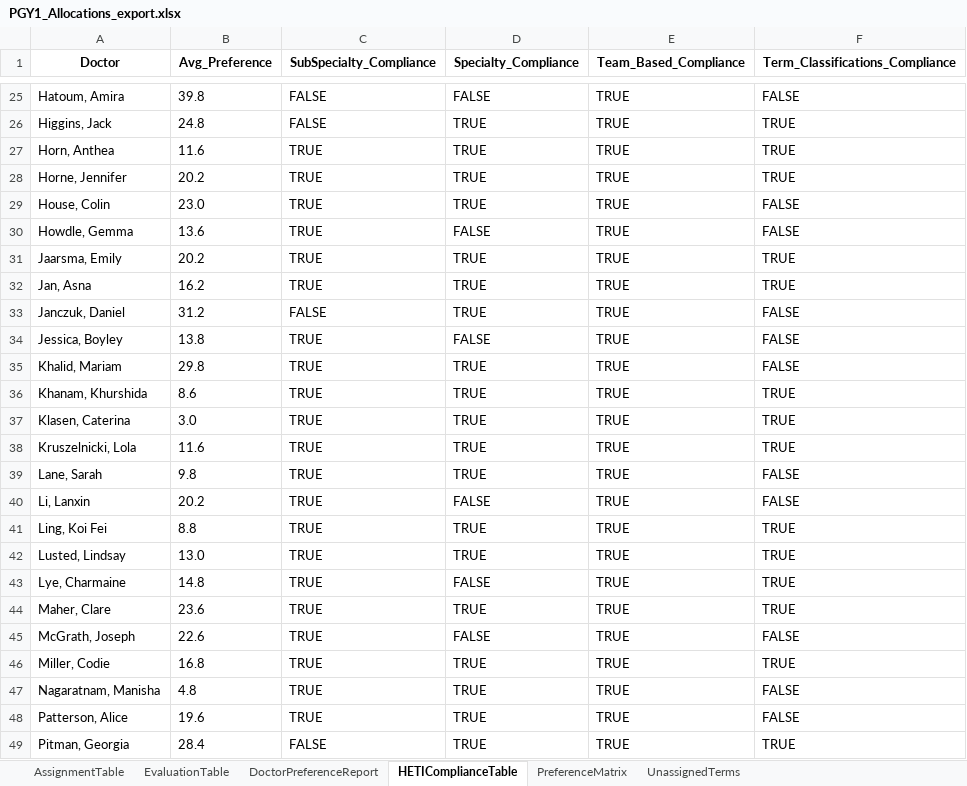
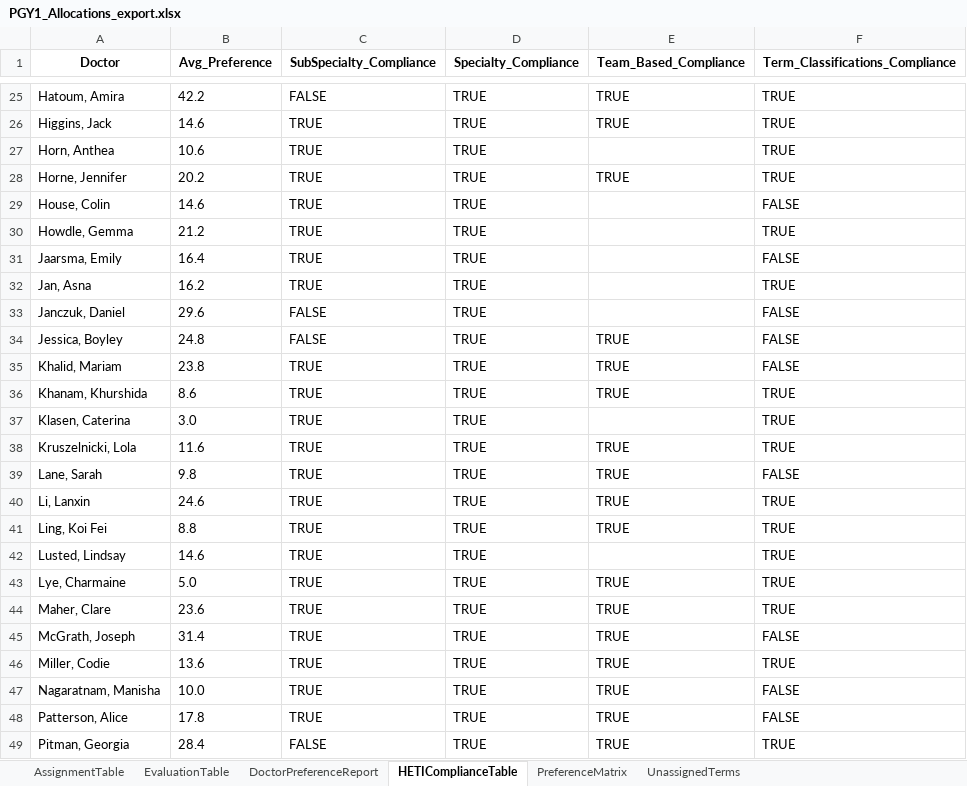
Before and after one commit to scottgelzinnis/term-allocations, an Excel workbook: PGY1_Allocations_export.xlsx, sheet HETIComplianceTable, drawn as a sheet; only a part is shown, gaps mark what is left out; values as stored, in another font and other column widths than the file's, no borders; the diff covers the shown part only; the diff names each change by its address in the sheet, - before the commit and + after, or states it on an @@ line.

Commit message:
Massive break through with the specialty status of terms. Massive. Functioning now.

```diff
--- a/PGY1_Allocations_export.xlsx (sheet HETIComplianceTable)
+++ b/PGY1_Allocations_export.xlsx (sheet HETIComplianceTable)
-B25 (Avg_Preference): 39.8
+B25 (Avg_Preference): 42.2
-D25 (Specialty_Compliance): FALSE
+D25 (Specialty_Compliance): TRUE
-F25 (Term_Classifications_Compliance): FALSE
+F25 (Term_Classifications_Compliance): TRUE
-B26 (Avg_Preference): 24.8
+B26 (Avg_Preference): 14.6
-C26 (SubSpecialty_Compliance): FALSE
+C26 (SubSpecialty_Compliance): TRUE
-B27 (Avg_Preference): 11.6
+B27 (Avg_Preference): 10.6
-E27 (Team_Based_Compliance): TRUE
+E27 (Team_Based_Compliance): (empty)
-B29 (Avg_Preference): 23.0
+B29 (Avg_Preference): 14.6
-E29:E33 (Team_Based_Compliance): TRUE
+E29:E33 (Team_Based_Compliance): (empty)
-B30 (Avg_Preference): 13.6
+B30 (Avg_Preference): 21.2
-D30 (Specialty_Compliance): FALSE
+D30 (Specialty_Compliance): TRUE
-F30 (Term_Classifications_Compliance): FALSE
+F30 (Term_Classifications_Compliance): TRUE
-B31 (Avg_Preference): 20.2
+B31 (Avg_Preference): 16.4
-F31 (Term_Classifications_Compliance): TRUE
+F31 (Term_Classifications_Compliance): FALSE
-B33 (Avg_Preference): 31.2
+B33 (Avg_Preference): 29.6
-B34 (Avg_Preference): 13.8
+B34 (Avg_Preference): 24.8
-C34 (SubSpecialty_Compliance): TRUE
+C34 (SubSpecialty_Compliance): FALSE
-D34 (Specialty_Compliance): FALSE
+D34 (Specialty_Compliance): TRUE
-B35 (Avg_Preference): 29.8
+B35 (Avg_Preference): 23.8
-E37 (Team_Based_Compliance): TRUE
+E37 (Team_Based_Compliance): (empty)
-B40 (Avg_Preference): 20.2
+B40 (Avg_Preference): 24.6
-D40 (Specialty_Compliance): FALSE
+D40 (Specialty_Compliance): TRUE
-F40 (Term_Classifications_Compliance): FALSE
+F40 (Term_Classifications_Compliance): TRUE
-B42 (Avg_Preference): 13.0
+B42 (Avg_Preference): 14.6
-E42 (Team_Based_Compliance): TRUE
+E42 (Team_Based_Compliance): (empty)
-B43 (Avg_Preference): 14.8
+B43 (Avg_Preference): 5.0
-D43 (Specialty_Compliance): FALSE
+D43 (Specialty_Compliance): TRUE
-B45 (Avg_Preference): 22.6
+B45 (Avg_Preference): 31.4
-D45 (Specialty_Compliance): FALSE
+D45 (Specialty_Compliance): TRUE
-B46 (Avg_Preference): 16.8
+B46 (Avg_Preference): 13.6
-B47 (Avg_Preference): 4.8
+B47 (Avg_Preference): 10.0
-B48 (Avg_Preference): 19.6
+B48 (Avg_Preference): 17.8
```
Also changed, not shown: 61 edited cells elsewhere in this sheet, sheet DoctorPreferenceReport, sheet AssignmentTable, sheet UnassignedTerms, sheet EvaluationTable, PGY2_Allocations_export.xlsx, 8 other files.
